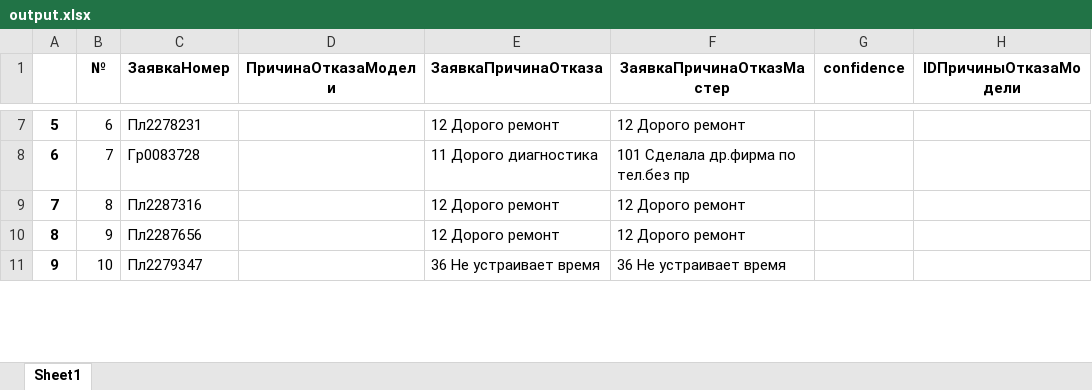
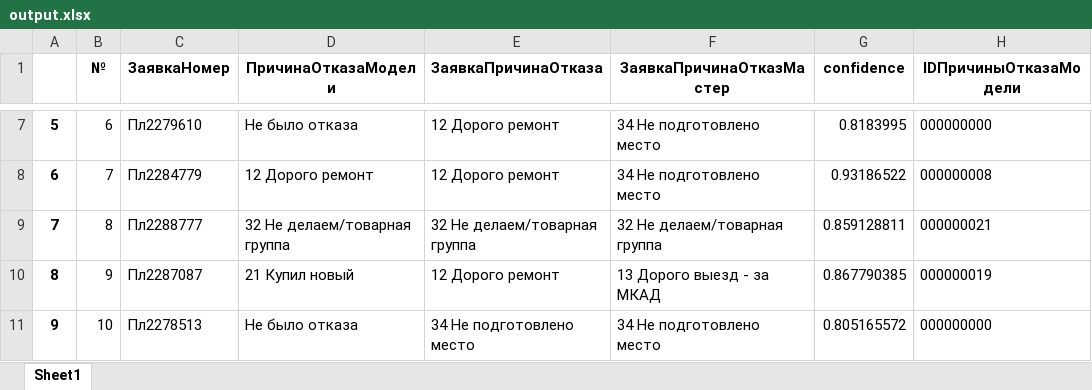
Before and after one commit to a-iceberg/cheking_request_refusal, an Excel workbook: output.xlsx, sheet Sheet1, drawn as a sheet; only a part is shown, gaps mark what is left out; values as stored, in another font and other column widths than the file's, no borders; the diff covers the shown part only; the diff names each change by its address in the sheet, - before the commit and + after, or states it on an @@ line.

```diff
--- a/output.xlsx (sheet Sheet1)
+++ b/output.xlsx (sheet Sheet1)
-C7 (ЗаявкаНомер): Пл2278231
+C7 (ЗаявкаНомер): Пл2279610
-D7 (ПричинаОтказаМодели): (empty)
+D7 (ПричинаОтказаМодели): Не было отказа
-F7 (ЗаявкаПричинаОтказМастер): 12 Дорого ремонт
+F7 (ЗаявкаПричинаОтказМастер): 34 Не подготовлено место
-G7 (confidence): (empty)
+G7 (confidence): 0.8183995
-H7 (IDПричиныОтказаМодели): (empty)
+H7 (IDПричиныОтказаМодели): 000000000
-C8 (ЗаявкаНомер): Гр0083728
+C8 (ЗаявкаНомер): Пл2284779
-D8 (ПричинаОтказаМодели): (empty)
+D8 (ПричинаОтказаМодели): 12 Дорого ремонт
-E8 (ЗаявкаПричинаОтказа): 11 Дорого диагностика
+E8 (ЗаявкаПричинаОтказа): 12 Дорого ремонт
-F8 (ЗаявкаПричинаОтказМастер): 101 Сделала др.фирма по тел.без пр
+F8 (ЗаявкаПричинаОтказМастер): 34 Не подготовлено место
-G8 (confidence): (empty)
+G8 (confidence): 0.93186522
-H8 (IDПричиныОтказаМодели): (empty)
+H8 (IDПричиныОтказаМодели): 000000008
-C9 (ЗаявкаНомер): Пл2287316
+C9 (ЗаявкаНомер): Пл2288777
-D9 (ПричинаОтказаМодели): (empty)
+D9 (ПричинаОтказаМодели): 32 Не делаем/товарная группа
-E9 (ЗаявкаПричинаОтказа): 12 Дорого ремонт
+E9 (ЗаявкаПричинаОтказа): 32 Не делаем/товарная группа
-F9 (ЗаявкаПричинаОтказМастер): 12 Дорого ремонт
+F9 (ЗаявкаПричинаОтказМастер): 32 Не делаем/товарная группа
-G9 (confidence): (empty)
+G9 (confidence): 0.859128811
-H9 (IDПричиныОтказаМодели): (empty)
+H9 (IDПричиныОтказаМодели): 000000021
-C10 (ЗаявкаНомер): Пл2287656
+C10 (ЗаявкаНомер): Пл2287087
-D10 (ПричинаОтказаМодели): (empty)
+D10 (ПричинаОтказаМодели): 21 Купил новый
-F10 (ЗаявкаПричинаОтказМастер): 12 Дорого ремонт
+F10 (ЗаявкаПричинаОтказМастер): 13 Дорого выезд - за МКАД
-G10 (confidence): (empty)
+G10 (confidence): 0.867790385
-H10 (IDПричиныОтказаМодели): (empty)
+H10 (IDПричиныОтказаМодели): 000000019
-C11 (ЗаявкаНомер): Пл2279347
+C11 (ЗаявкаНомер): Пл2278513
-D11 (ПричинаОтказаМодели): (empty)
+D11 (ПричинаОтказаМодели): Не было отказа
-E11 (ЗаявкаПричинаОтказа): 36 Не устраивает время
+E11 (ЗаявкаПричинаОтказа): 34 Не подготовлено место
-F11 (ЗаявкаПричинаОтказМастер): 36 Не устраивает время
+F11 (ЗаявкаПричинаОтказМастер): 34 Не подготовлено место
-G11 (confidence): (empty)
+G11 (confidence): 0.805165572
-H11 (IDПричиныОтказаМодели): (empty)
+H11 (IDПричиныОтказаМодели): 000000000
```
Also changed, not shown: 119 removed rows and 161 edited cells elsewhere in this sheet, 10 other files.
